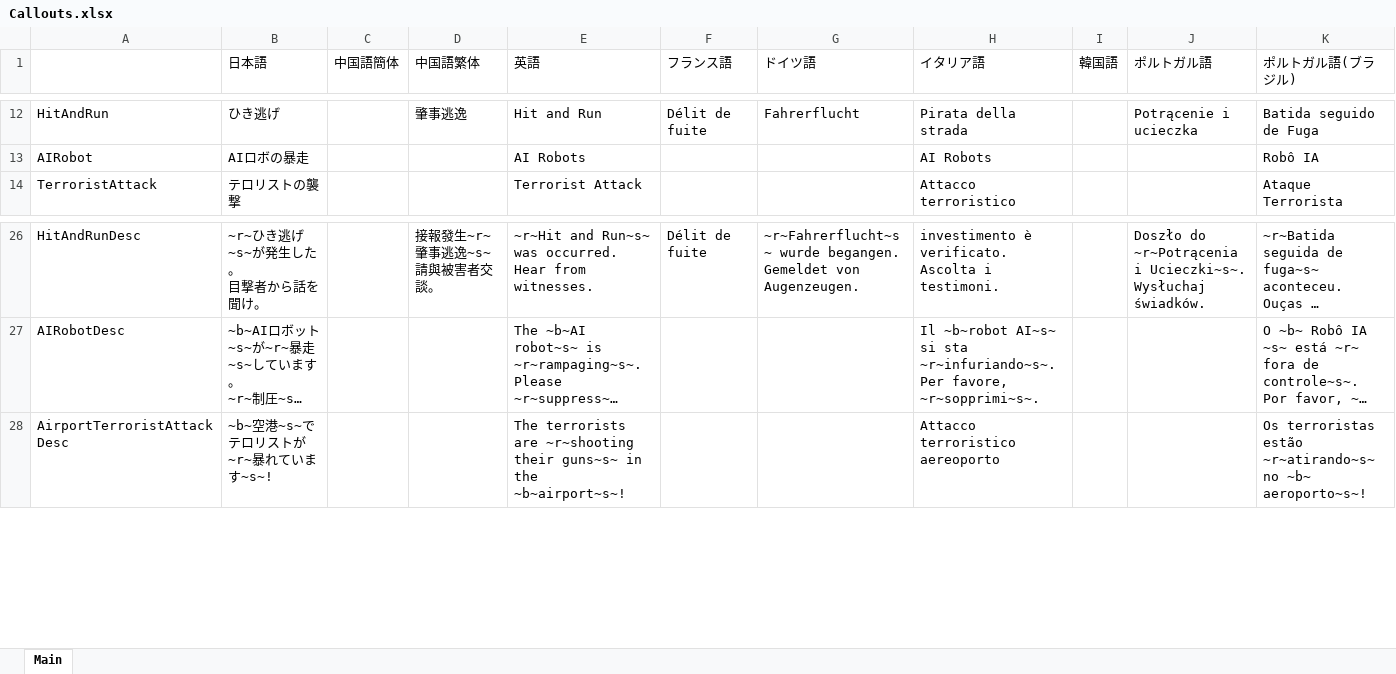
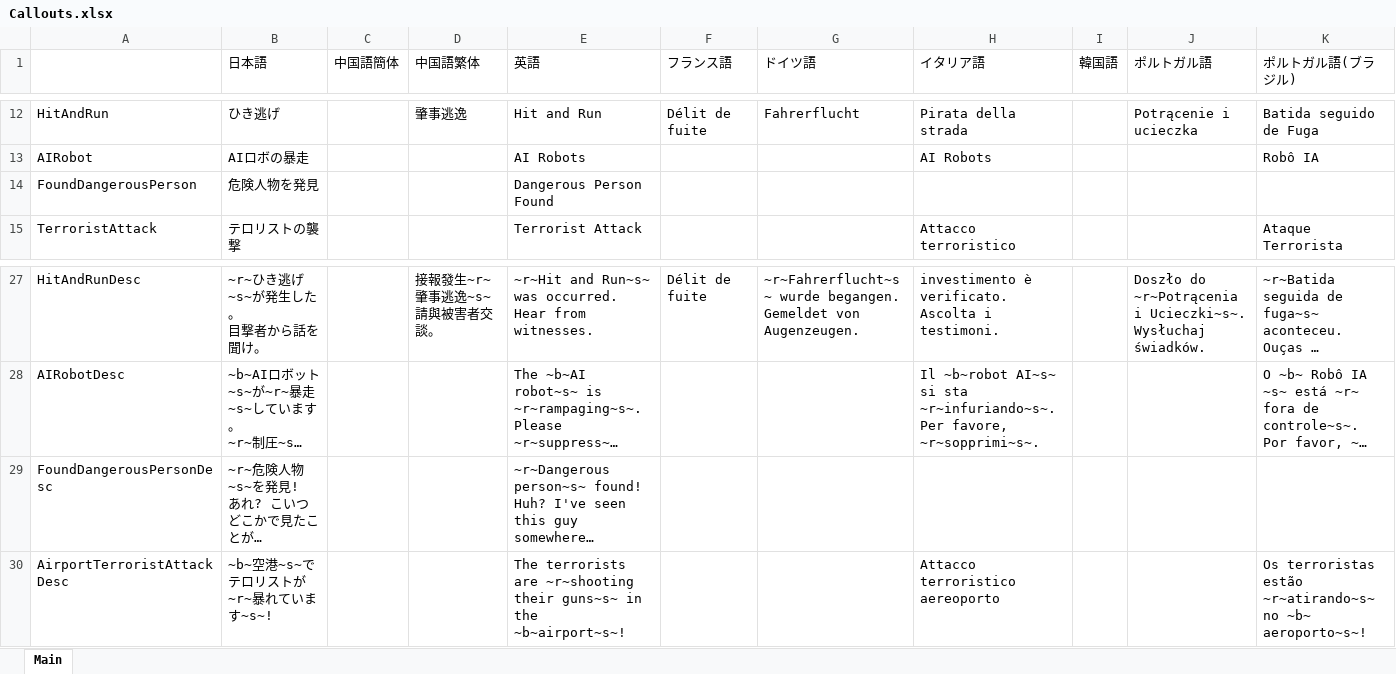
Before and after one commit to DekoKiyo/DekoKiyoPlugins, an Excel workbook: ja/Callouts.xlsx, sheet Main, drawn as a sheet; only a part is shown, gaps mark what is left out; long unchanged cells end in …; values as stored, in another font and other column widths than the file's, no borders; rows hold the shown columns only; ↵ is a line break in a cell; the diff names each change by its address in the sheet, - before the commit and + after, or states it on an @@ line.

Commit message:
翻訳漏れ修正

```diff
--- a/ja/Callouts.xlsx (sheet Main)
+++ b/ja/Callouts.xlsx (sheet Main)
+row 14: FoundDangerousPerson | 危険人物を発見 |  |  | Dangerous Person Found
+row 29: FoundDangerousPersonDesc | ~r~危険人物~s~を発見! ↵ あれ? こいつどこかで見たことが… |  |  | ~r~Dangerous person~s~ found! ↵ Huh? I've seen this guy somewhere…
```
